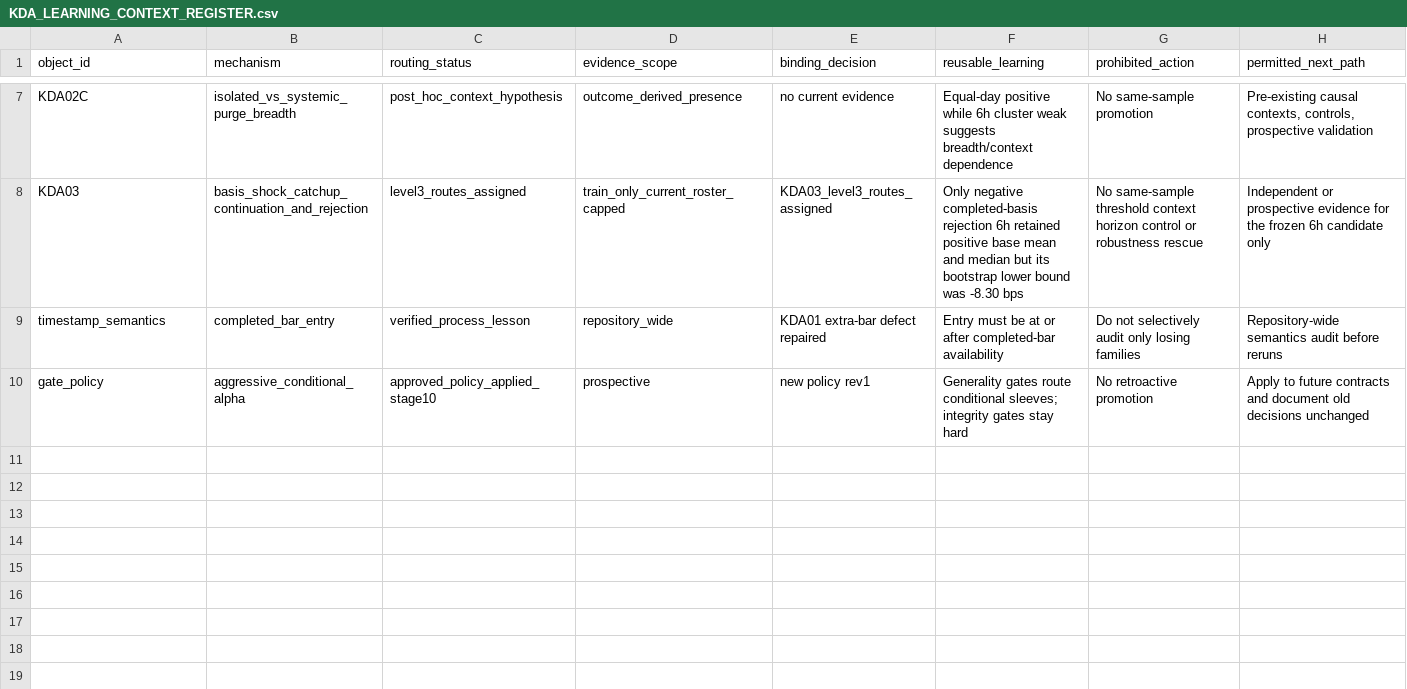
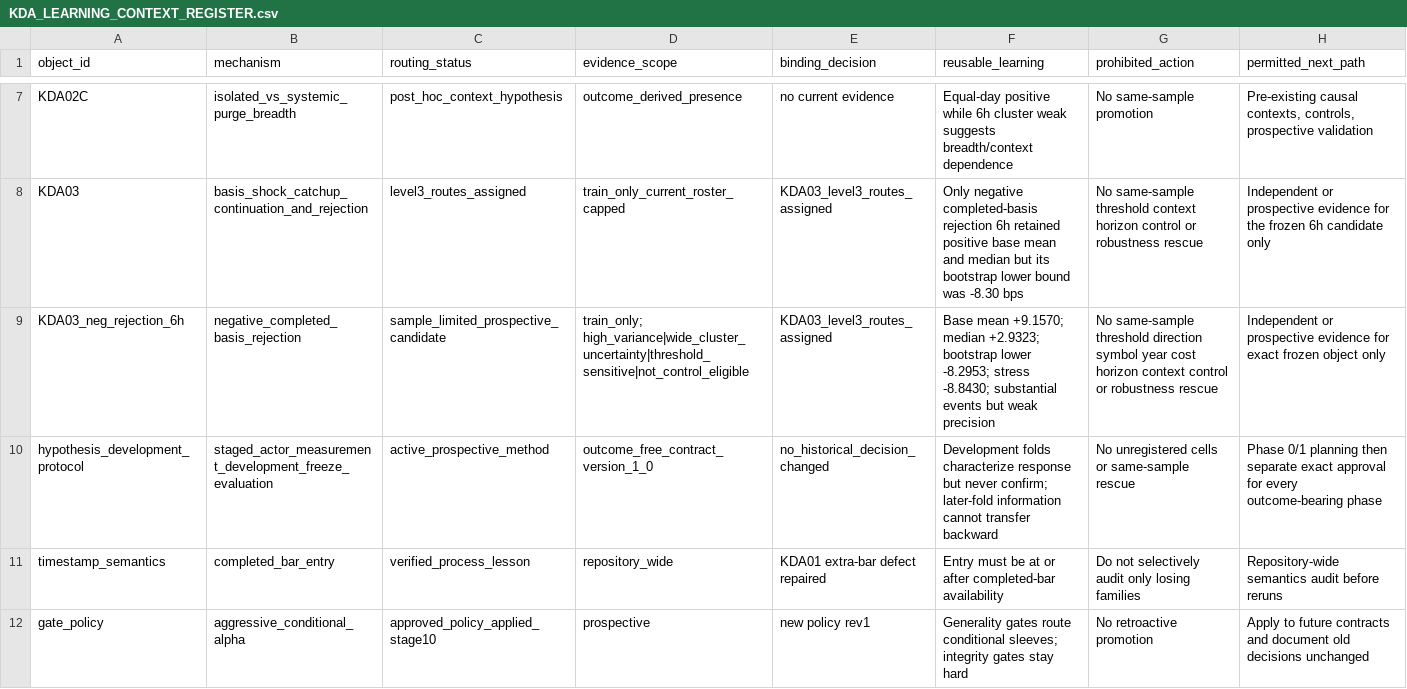
Before and after one commit to whywouldanyonedodrugs/testerdonch, a CSV file: docs/agent/KDA_LEARNING_CONTEXT_REGISTER.csv, drawn as a sheet; only a part is shown, gaps mark what is left out.

```diff
--- a/docs/agent/KDA_LEARNING_CONTEXT_REGISTER.csv
+++ b/docs/agent/KDA_LEARNING_CONTEXT_REGISTER.csv
@@ -8,2 +8,4 @@ KDA02C,isolated_vs_systemic_purge_breadth,post_hoc_context_hypothesis,outcome_de
 KDA03,basis_shock_catchup_continuation_and_rejection,level3_routes_assigned,train_only_current_roster_capped,KDA03_level3_routes_assigned,Only negative completed-basis rejection 6h retained positive base mean and median but its bootstrap lower bound was -8.30 bps,No same-sample threshold context horizon control or robustness rescue,Independent or prospective evidence for the frozen 6h candidate only
+KDA03_neg_rejection_6h,negative_completed_basis_rejection,sample_limited_prospective_candidate,"train_only; high_variance|wide_cluster_uncertainty|threshold_sensitive|not_control_eligible",KDA03_level3_routes_assigned,"Base mean +9.1570; median +2.9323; bootstrap lower -8.2953; stress -8.8430; substantial events but weak precision",No same-sample threshold direction symbol year cost horizon context control or robustness rescue,Independent or prospective evidence for exact frozen object only
+hypothesis_development_protocol,staged_actor_measurement_development_freeze_evaluation,active_prospective_method,outcome_free_contract_version_1_0,no_historical_decision_changed,Development folds characterize response but never confirm; later-fold information cannot transfer backward,No unregistered cells or same-sample rescue,Phase 0/1 planning then separate exact approval for every outcome-bearing phase
 timestamp_semantics,completed_bar_entry,verified_process_lesson,repository_wide,KDA01 extra-bar defect repaired,Entry must be at or after completed-bar availability,Do not selectively audit only losing families,Repository-wide semantics audit before reruns
```
Also changed, not shown: docs/agent/CURRENT_ATTEMPT_MULTIPLICITY_REGISTRY.csv, docs/agent/CURRENT_FAMILY_HYPOTHESIS_REGISTRY.csv, 26 other files.
